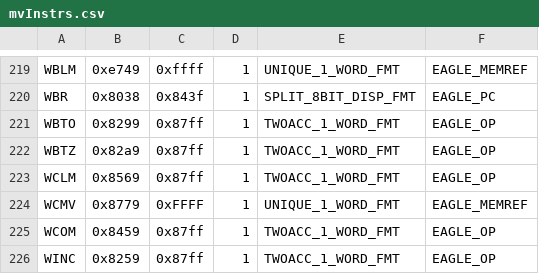
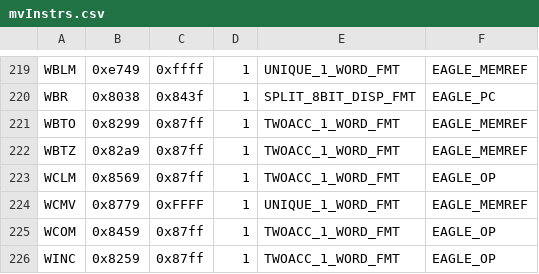
Before and after one commit to SMerrony/mvemg, a CSV file: mvInstrs.csv, drawn as a sheet; only a part is shown, gaps mark what is left out.

```diff
--- a/mvInstrs.csv
+++ b/mvInstrs.csv
@@ -220,4 +220,4 @@ WBLM,0xe749,0xffff,1,UNIQUE_1_WORD_FMT,EAGLE_MEMREF
 WBR,0x8038,0x843f,1,SPLIT_8BIT_DISP_FMT,EAGLE_PC
-WBTO,0x8299,0x87ff,1,TWOACC_1_WORD_FMT,EAGLE_OP
-WBTZ,0x82a9,0x87ff,1,TWOACC_1_WORD_FMT,EAGLE_OP
+WBTO,0x8299,0x87ff,1,TWOACC_1_WORD_FMT,EAGLE_MEMREF
+WBTZ,0x82a9,0x87ff,1,TWOACC_1_WORD_FMT,EAGLE_MEMREF
 WCLM,0x8569,0x87ff,1,TWOACC_1_WORD_FMT,EAGLE_OP
```
Also changed, not shown: 3 other files.
